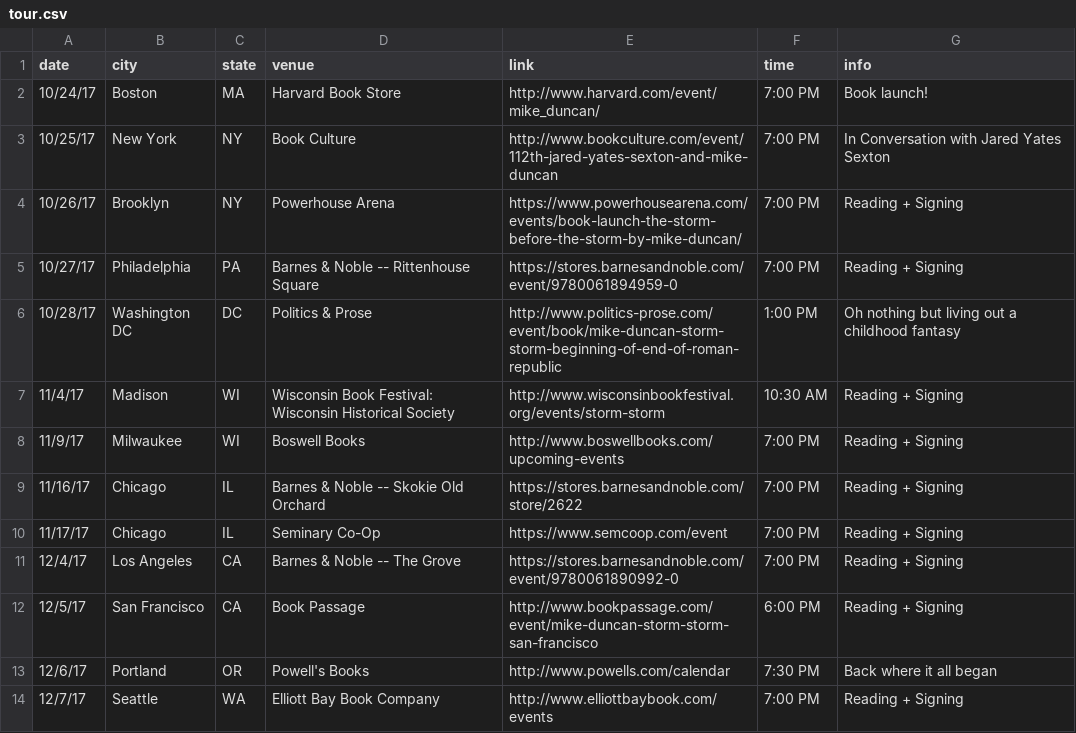
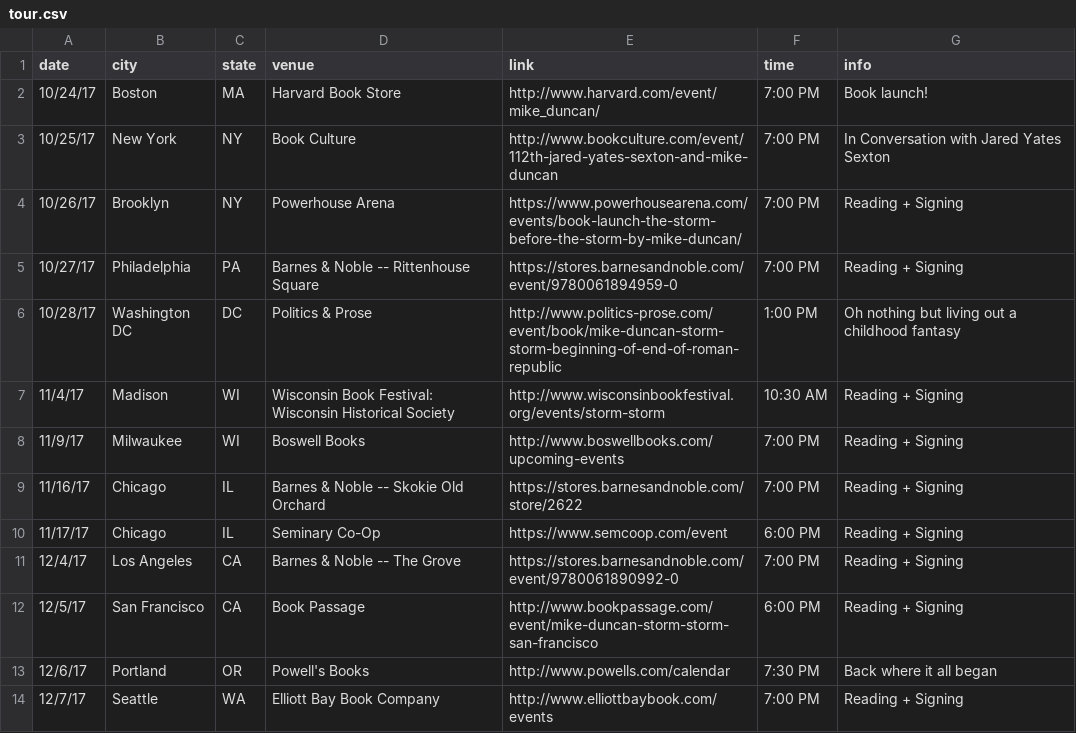
Before and after one commit to Brandi-Duncan/thestormbeforethestorm.com, a CSV file: _data/tour.csv, drawn as a sheet.

Commit message:
updates time for Seminary Coop

```diff
--- a/_data/tour.csv
+++ b/_data/tour.csv
@@ -9,3 +9,3 @@ date,city,state,venue,link,time,info
 11/16/17,Chicago,IL,Barnes & Noble -- Skokie Old Orchard,https://stores.barnesandnoble.com/store/2622,7:00 PM,Reading + Signing
-11/17/17,Chicago,IL,Seminary Co-Op,https://www.semcoop.com/event,7:00 PM,Reading + Signing
+11/17/17,Chicago,IL,Seminary Co-Op,https://www.semcoop.com/event,6:00 PM,Reading + Signing
 12/4/17,Los Angeles,CA,Barnes & Noble -- The Grove,https://stores.barnesandnoble.com/event/9780061890992-0,7:00 PM,Reading + Signing
```
